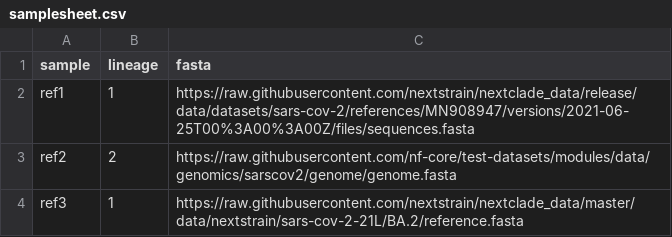
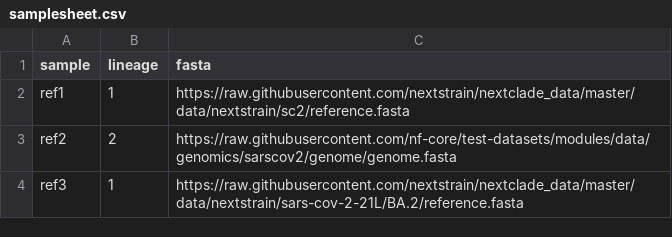
Before and after one commit to Joon-Klaps/ecv-baitcheck, a CSV file: assets/samplesheet.csv, drawn as a sheet.

Commit message:
update samplesheet

```diff
--- a/assets/samplesheet.csv
+++ b/assets/samplesheet.csv
@@ -1,3 +1,3 @@
 sample,lineage,fasta
-ref1,1,https://raw.githubusercontent.com/nextstrain/nextclade_data/release/data/datasets/sars-cov-2/references/MN908947/versions/2021-06-25T00%3A00%3A00Z/files/sequences.fasta
+ref1,1,https://raw.githubusercontent.com/nextstrain/nextclade_data/master/data/nextstrain/sc2/reference.fasta
 ref2,2,https://raw.githubusercontent.com/nf-core/test-datasets/modules/data/genomics/sarscov2/genome/genome.fasta
```
